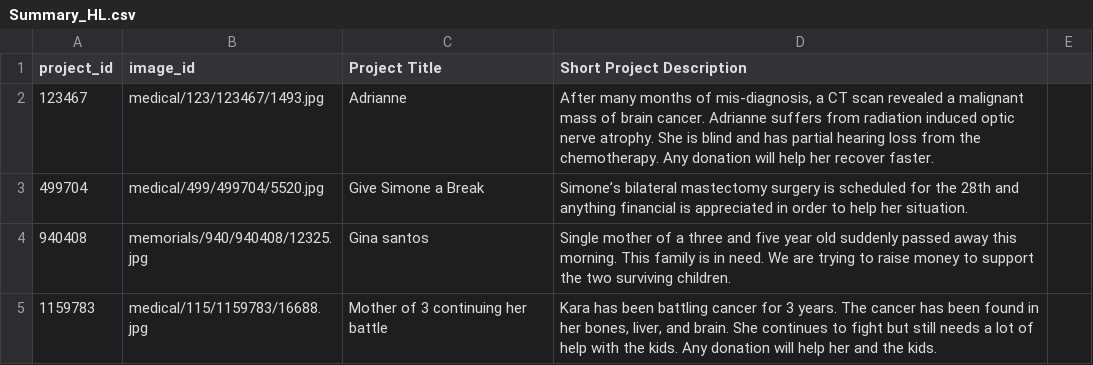
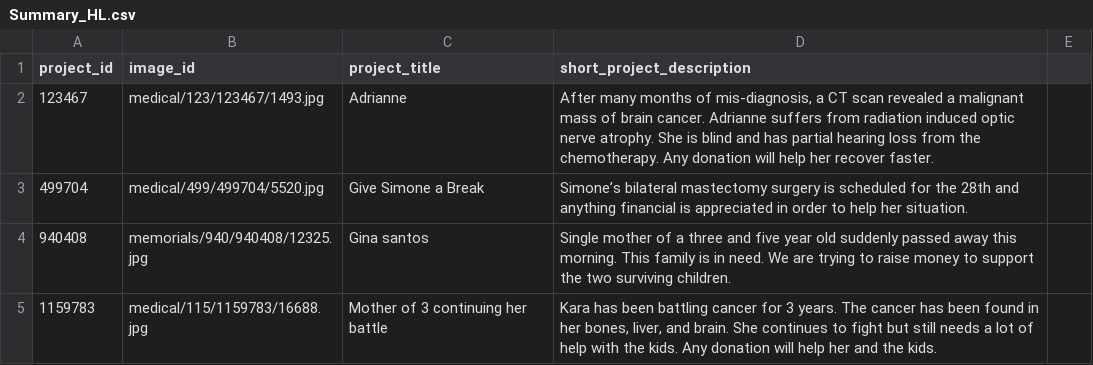
Before and after one commit to noghte/qualtrics, a CSV file: Summary_HL.csv, drawn as a sheet; only a part is shown.

```diff
--- a/Summary_HL.csv
+++ b/Summary_HL.csv
@@ -1,2 +1,2 @@
-project_id,image_id,Project Title,Short Project Description,
+project_id,image_id,project_title,short_project_description,
 123467,medical/123/123467/1493.jpg,Adrianne  ,"After many months of mis-diagnosis, a CT scan revealed a malignant mass of brain cancer. Adrianne suffers from radiation induced optic nerve atrophy. She is blind and has partial hearing loss from the chemotherapy. Any donation will help her recover faster.",
```
Also changed, not shown: 2 other files.
